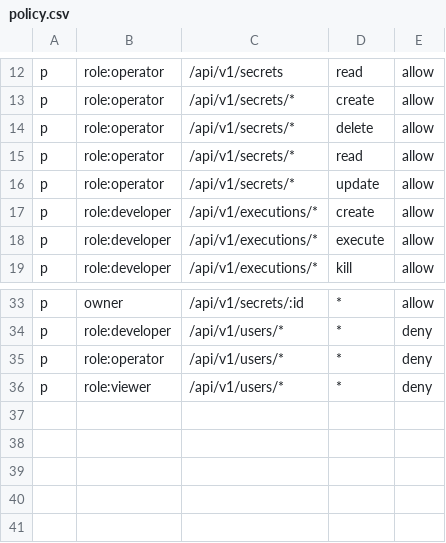
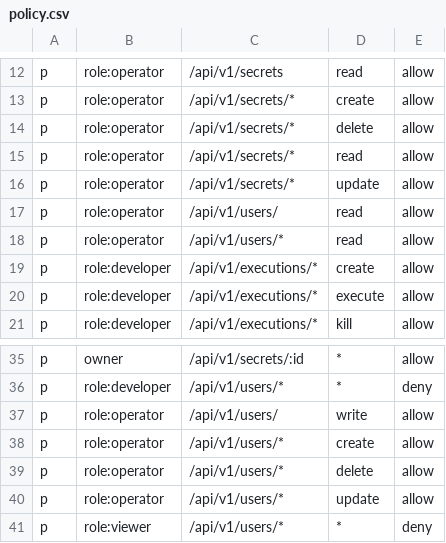
Before and after one commit to runvoy/runvoy, a CSV file: internal/auth/authorization/casbin/policy.csv, drawn as a sheet; only a part is shown, gaps mark what is left out.

Commit message:
Allow operator to read users

```diff
--- a/internal/auth/authorization/casbin/policy.csv
+++ b/internal/auth/authorization/casbin/policy.csv
@@ -16,2 +16,4 @@ p, role:operator, /api/v1/secrets/*, read, allow
 p, role:operator, /api/v1/secrets/*, update, allow
+p, role:operator, /api/v1/users/, read, allow
+p, role:operator, /api/v1/users/*, read, allow
 p, role:developer, /api/v1/executions/*, create, allow
@@ -34,3 +36,6 @@ p, owner, /api/v1/secrets/:id, *, allow
 p, role:developer, /api/v1/users/*, *, deny
-p, role:operator, /api/v1/users/*, *, deny
+p, role:operator, /api/v1/users/, write, allow
+p, role:operator, /api/v1/users/*, create, allow
+p, role:operator, /api/v1/users/*, delete, allow
+p, role:operator, /api/v1/users/*, update, allow
 p, role:viewer, /api/v1/users/*, *, deny
```
Also changed, not shown: 2 other files.
